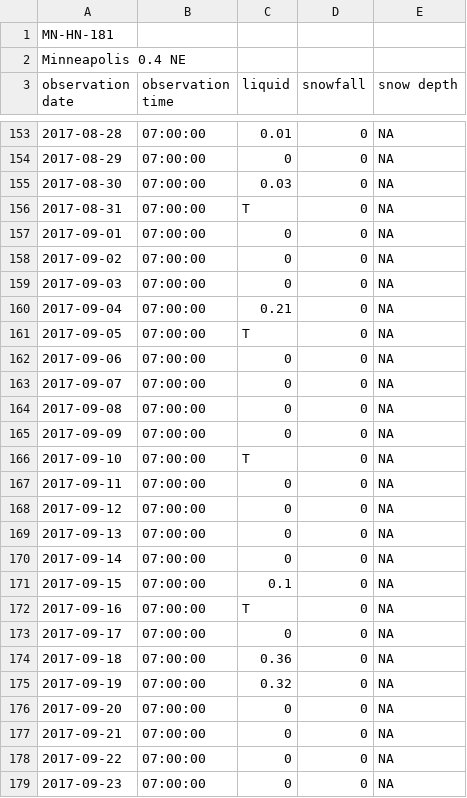
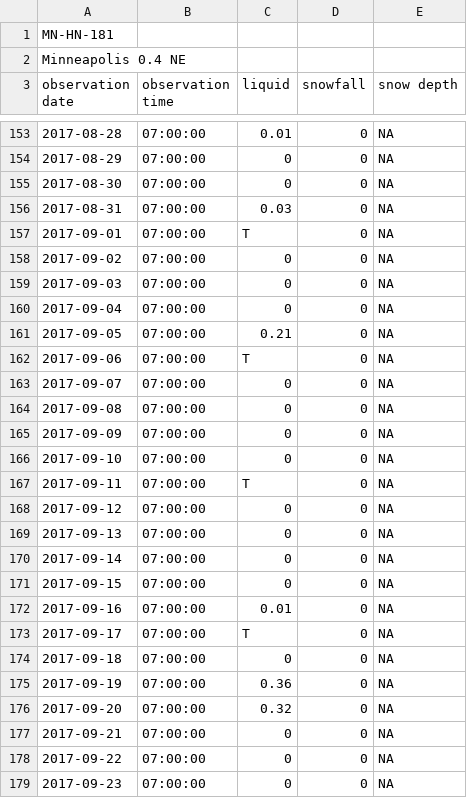
Before and after one commit to bsmoliak/cocorahs, a CSV file: data/mn-hn-181.csv, drawn as a sheet; only a part is shown, gaps mark what is left out; the diff covers the shown part only.

Commit message:
review and revise 2017 precipitation data

```diff
--- a/data/mn-hn-181.csv
+++ b/data/mn-hn-181.csv
@@ -154,10 +154,10 @@ observation date, observation time, liquid, snowfall, snow depth
 2017-08-29, 07:00:00, 0, 0, NA
-2017-08-30, 07:00:00, 0.03, 0, NA
-2017-08-31, 07:00:00, T, 0, NA
-2017-09-01, 07:00:00, 0, 0, NA
+2017-08-30, 07:00:00, 0, 0, NA
+2017-08-31, 07:00:00, 0.03, 0, NA
+2017-09-01, 07:00:00, T, 0, NA
 2017-09-02, 07:00:00, 0, 0, NA
 2017-09-03, 07:00:00, 0, 0, NA
-2017-09-04, 07:00:00, 0.21, 0, NA
-2017-09-05, 07:00:00, T, 0, NA
-2017-09-06, 07:00:00, 0, 0, NA
+2017-09-04, 07:00:00, 0, 0, NA
+2017-09-05, 07:00:00, 0.21, 0, NA
+2017-09-06, 07:00:00, T, 0, NA
 2017-09-07, 07:00:00, 0, 0, NA
@@ -165,4 +165,4 @@ observation date, observation time, liquid, snowfall, snow depth
 2017-09-09, 07:00:00, 0, 0, NA
-2017-09-10, 07:00:00, T, 0, NA
-2017-09-11, 07:00:00, 0, 0, NA
+2017-09-10, 07:00:00, 0, 0, NA
+2017-09-11, 07:00:00, T, 0, NA
 2017-09-12, 07:00:00, 0, 0, NA
@@ -170,8 +170,8 @@ observation date, observation time, liquid, snowfall, snow depth
 2017-09-14, 07:00:00, 0, 0, NA
-2017-09-15, 07:00:00, 0.1, 0, NA
-2017-09-16, 07:00:00, T, 0, NA
-2017-09-17, 07:00:00, 0, 0, NA
-2017-09-18, 07:00:00, 0.36, 0, NA
-2017-09-19, 07:00:00, 0.32, 0, NA
-2017-09-20, 07:00:00, 0, 0, NA
+2017-09-15, 07:00:00, 0, 0, NA
+2017-09-16, 07:00:00, 0.01, 0, NA
+2017-09-17, 07:00:00, T, 0, NA
+2017-09-18, 07:00:00, 0, 0, NA
+2017-09-19, 07:00:00, 0.36, 0, NA
+2017-09-20, 07:00:00, 0.32, 0, NA
 2017-09-21, 07:00:00, 0, 0, NA
```
Also changed, not shown: 33 edited cells elsewhere in this file.
